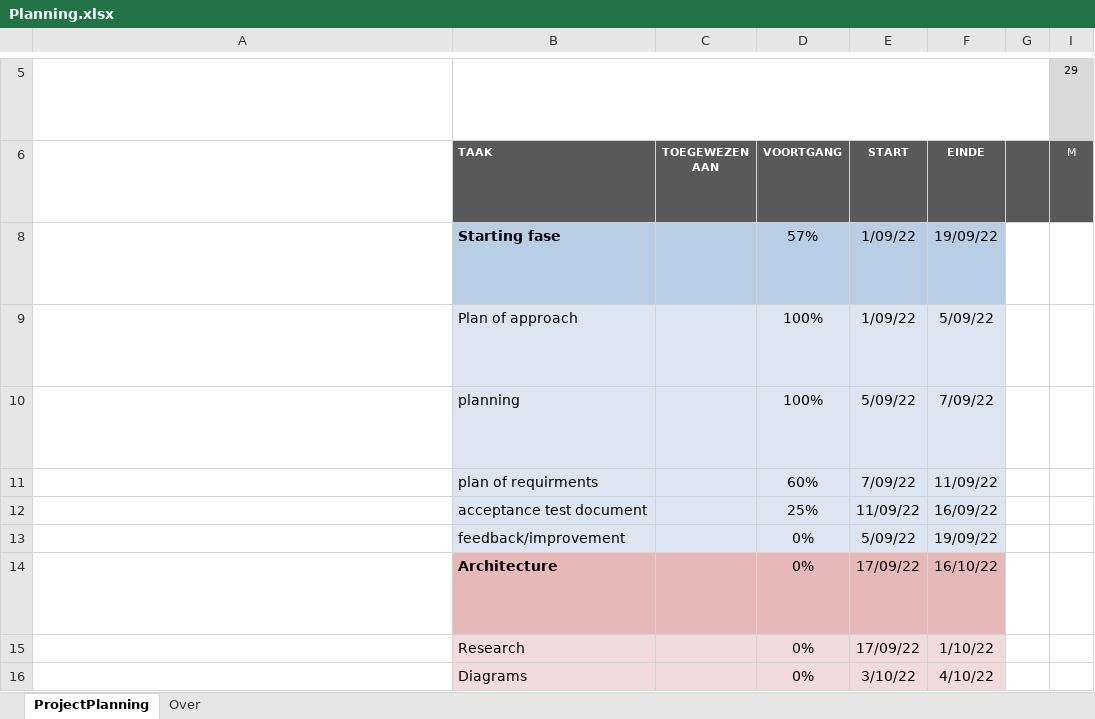
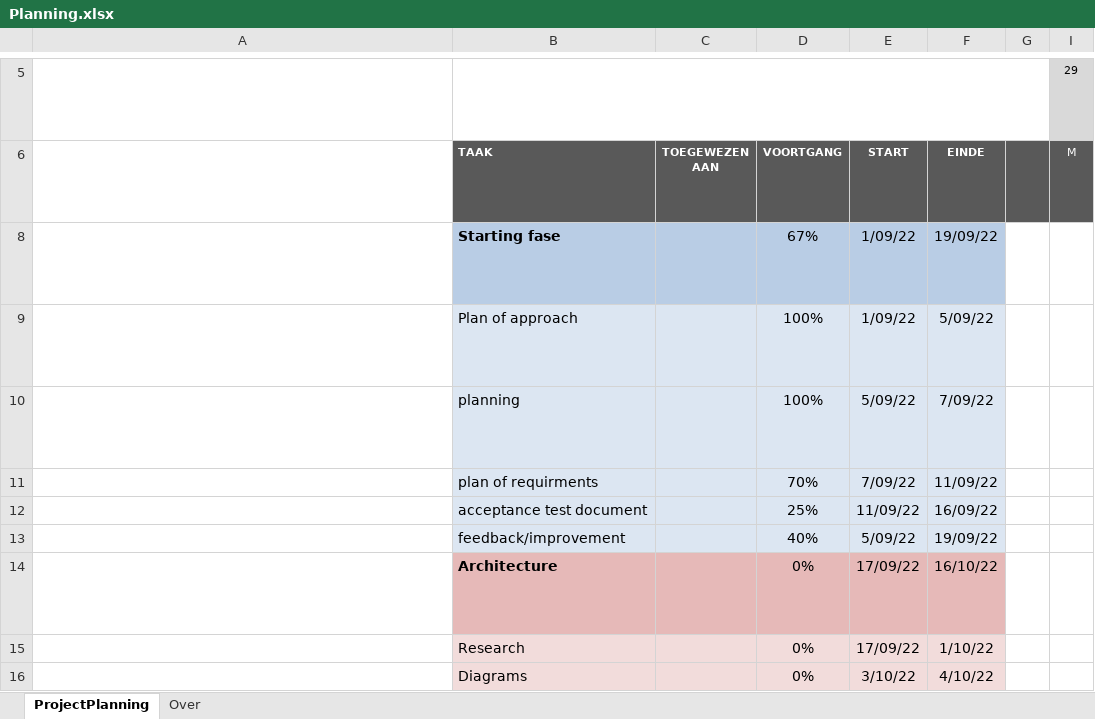
Before and after one commit to Pietertv/Crownstone_graduation_internship_Pieter_ten_Velde, an Excel workbook: plan of approach/Planning.xlsx, sheet ProjectPlanning, drawn as a sheet; only a part is shown, gaps mark what is left out; long unchanged cells end in …; values as stored, in another font and other column widths than the file's, no borders; conditional formats not drawn; the diff names each change by its address in the sheet, - before the commit and + after, or states it on an @@ line.

Commit message:
Update planning

```diff
--- a/plan of approach/Planning.xlsx (sheet ProjectPlanning)
+++ b/plan of approach/Planning.xlsx (sheet ProjectPlanning)
-D8: 57%
+D8: 67%
-D11: 60%
+D11: 70%
-D13: 0%
+D13: 40%
```
Also changed, not shown: charts or pictures.
